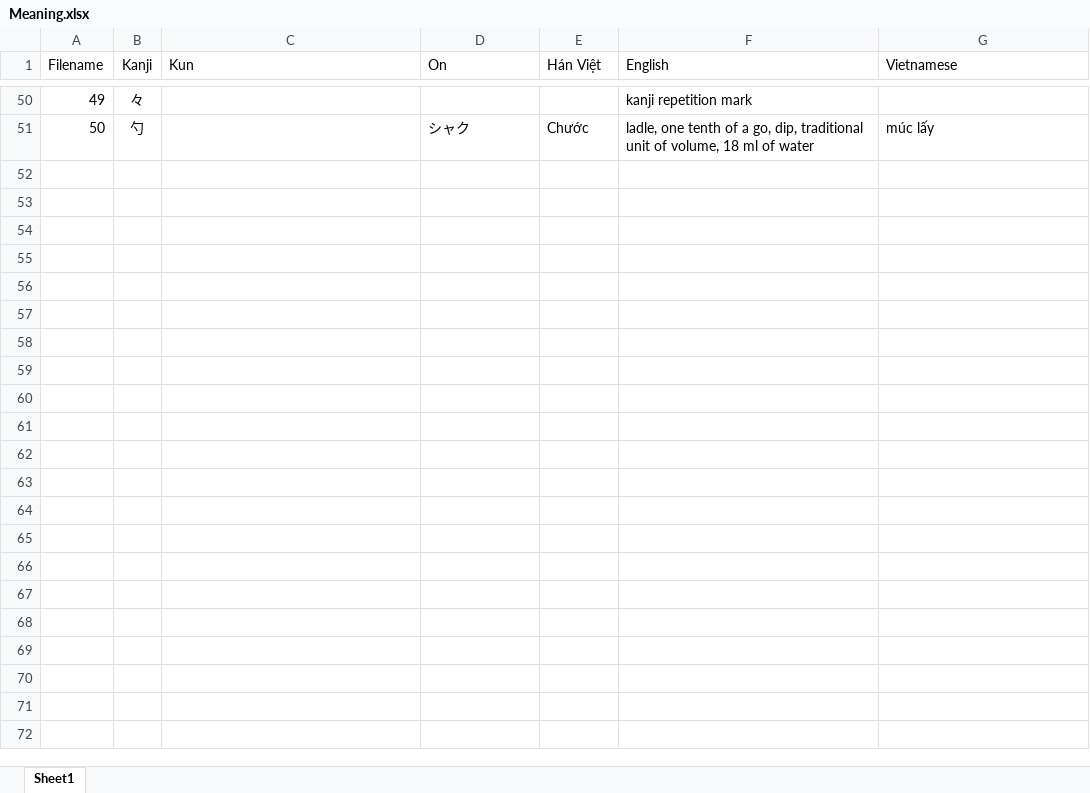
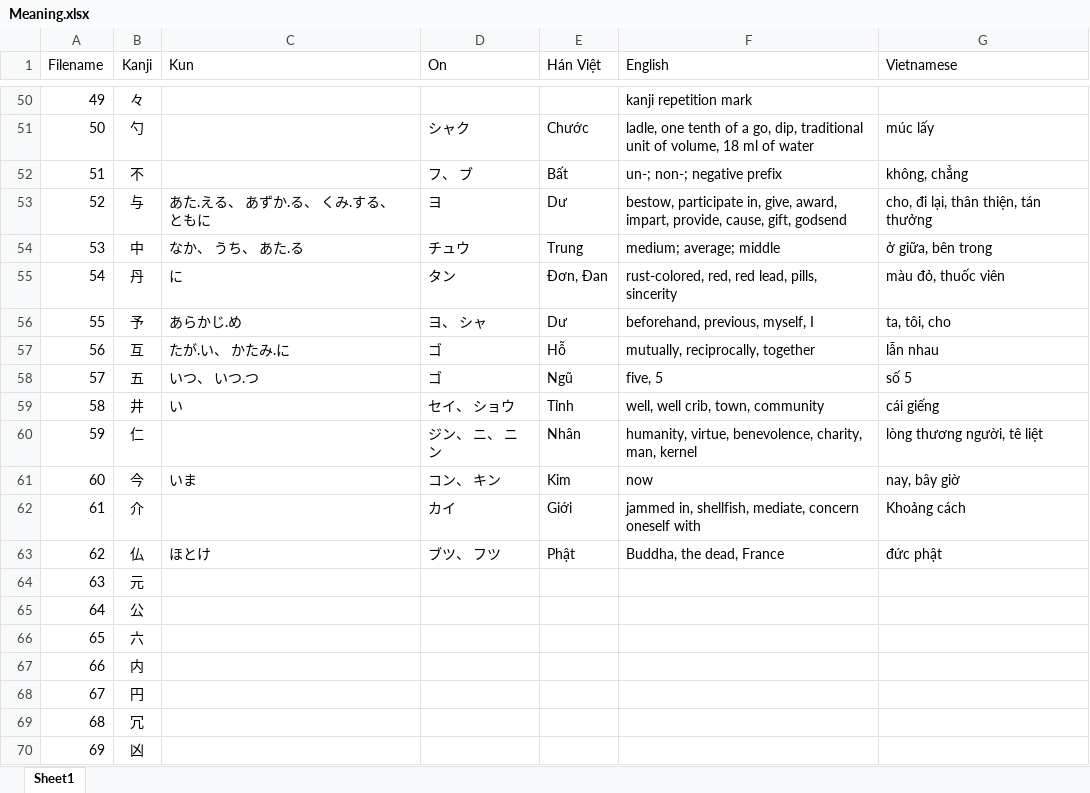
Before and after one commit to hieunguyen810/Kanji-Dataset, an Excel workbook: Meaning.xlsx, sheet Sheet1, drawn as a sheet; only a part is shown, gaps mark what is left out; values as stored, in another font and other column widths than the file's, no borders; the diff covers the shown part only; the diff names each change by its address in the sheet, - before the commit and + after, or states it on an @@ line.

Commit message:
add kanji

```diff
--- a/Meaning.xlsx (sheet Sheet1)
+++ b/Meaning.xlsx (sheet Sheet1)
+row 52: 51 | 不 |  | フ、 ブ | Bất | un-; non-; negative prefix | không, chẳng
+row 53: 52 | 与 | あた.える、 あずか.る、 くみ.する、 ともに | ヨ | Dư | bestow, participate in, give, award, impart, provide, cause, gift, godsend | cho, đi lại, thân thiện, tán thưởng
+row 54: 53 | 中 | なか、 うち、 あた.る | チュウ | Trung | medium; average; middle | ở giữa, bên trong
+row 55: 54 | 丹 | に | タン | Đơn, Đan | rust-colored, red, red lead, pills, sincerity | màu đỏ, thuốc viên
+row 56: 55 | 予 | あらかじ.め | ヨ、 シャ | Dư | beforehand, previous, myself, I | ta, tôi, cho
+row 57: 56 | 互 | たが.い、 かたみ.に | ゴ | Hỗ | mutually, reciprocally, together | lẫn nhau
+row 58: 57 | 五 | いつ、 いつ.つ | ゴ | Ngũ | five, 5 | số 5
+row 59: 58 | 井 | い | セイ、 ショウ | Tỉnh | well, well crib, town, community | cái giếng
+row 60: 59 | 仁 |  | ジン、 ニ、 ニン | Nhân | humanity, virtue, benevolence, charity, man, kernel | lòng thương người, tê liệt
+row 61: 60 | 今 | いま | コン、 キン | Kim | now | nay, bây giờ
+row 62: 61 | 介 |  | カイ | Giới | jammed in, shellfish, mediate, concern oneself with | Khoảng cách
+row 63: 62 | 仏 | ほとけ | ブツ、 フツ | Phật | Buddha, the dead, France | đức phật
+row 64: 63 | 元
+row 65: 64 | 公
+row 66: 65 | 六
+row 67: 66 | 内
+row 68: 67 | 円
+row 69: 68 | 冗
+row 70: 69 | 凶
```
Also changed, not shown: 11 added rows elsewhere in this sheet.
